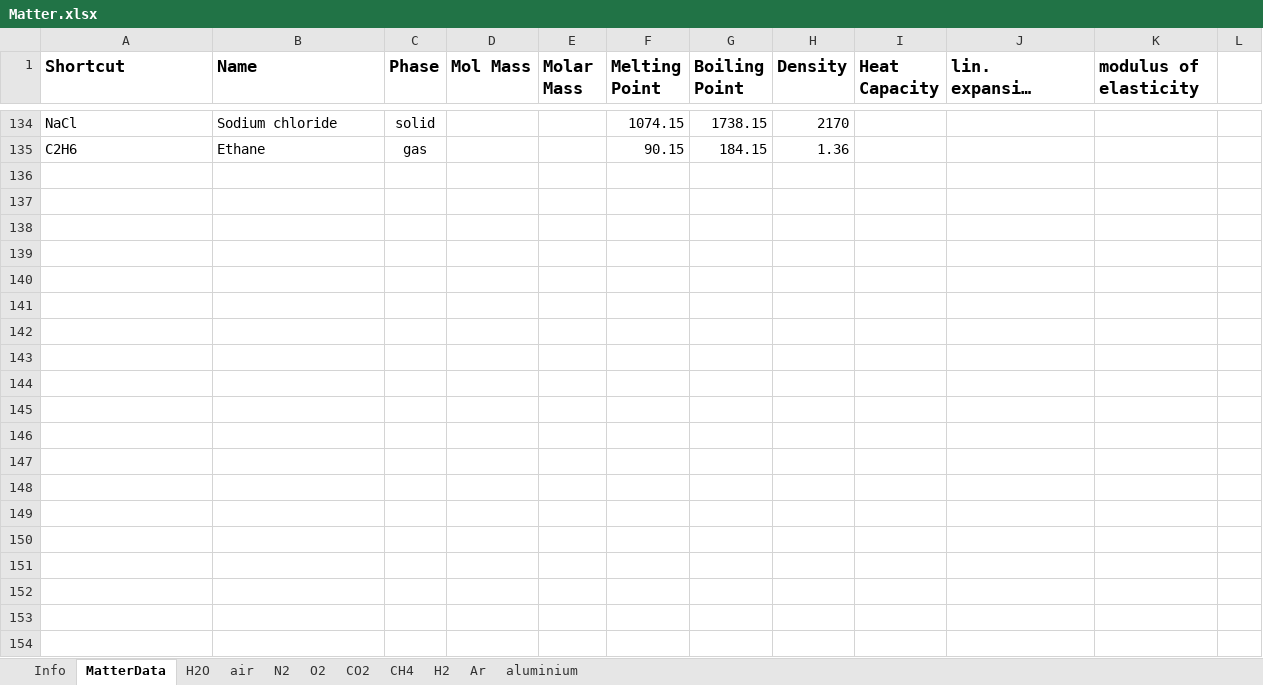
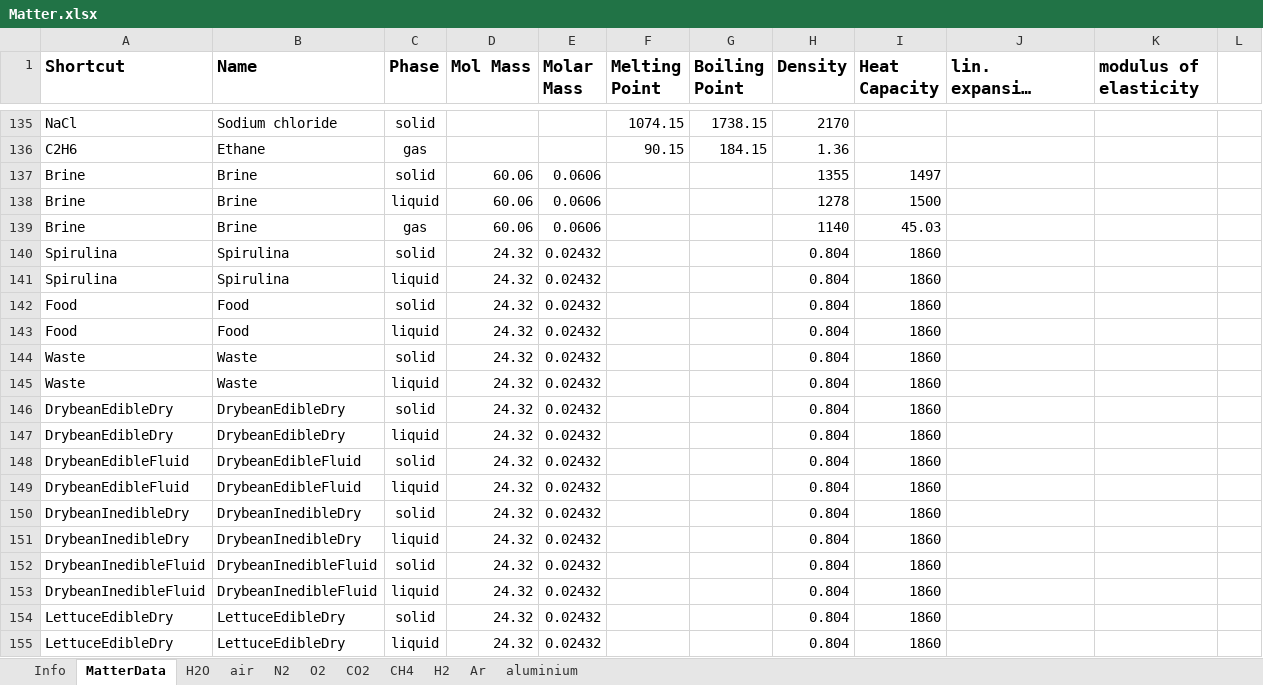
Before and after one commit to V-HAB/V-HAB, an Excel workbook: core/+matter/Matter.xlsx, sheet MatterData, drawn as a sheet; only a part is shown, gaps mark what is left out; long unchanged cells end in …; values as stored, in another font and other column widths than the file's, no borders; the diff covers the shown part only; the diff names each change by its address in the sheet, - before the commit and + after, or states it on an @@ line.

Commit message:
- Added a bunch of ugly substances for use with the plant and algae models. Should be reduced in the future als these models are refactored.

```diff
--- a/core/+matter/Matter.xlsx (sheet MatterData)
+++ b/core/+matter/Matter.xlsx (sheet MatterData)
+row 137: Brine | Brine | solid | 60.06 | 0.0606 |  |  | 1355 | 1497
+row 138: Brine | Brine | liquid | 60.06 | 0.0606 |  |  | 1278 | 1500
+row 139: Brine | Brine | gas | 60.06 | 0.0606 |  |  | 1140 | 45.03
+row 140: Spirulina | Spirulina | solid | 24.32 | 0.02432 |  |  | 0.804 | 1860
+row 141: Spirulina | Spirulina | liquid | 24.32 | 0.02432 |  |  | 0.804 | 1860
+row 142: Food | Food | solid | 24.32 | 0.02432 |  |  | 0.804 | 1860
+row 143: Food | Food | liquid | 24.32 | 0.02432 |  |  | 0.804 | 1860
+row 144: Waste | Waste | solid | 24.32 | 0.02432 |  |  | 0.804 | 1860
+row 145: Waste | Waste | liquid | 24.32 | 0.02432 |  |  | 0.804 | 1860
+row 146: DrybeanEdibleDry | DrybeanEdibleDry | solid | 24.32 | 0.02432 |  |  | 0.804 | 1860
+row 147: DrybeanEdibleDry | DrybeanEdibleDry | liquid | 24.32 | 0.02432 |  |  | 0.804 | 1860
+row 148: DrybeanEdibleFluid | DrybeanEdibleFluid | solid | 24.32 | 0.02432 |  |  | 0.804 | 1860
+row 149: DrybeanEdibleFluid | DrybeanEdibleFluid | liquid | 24.32 | 0.02432 |  |  | 0.804 | 1860
+row 150: DrybeanInedibleDry | DrybeanInedibleDry | solid | 24.32 | 0.02432 |  |  | 0.804 | 1860
+row 151: DrybeanInedibleDry | DrybeanInedibleDry | liquid | 24.32 | 0.02432 |  |  | 0.804 | 1860
+row 152: DrybeanInedibleFluid | DrybeanInedibleFluid | solid | 24.32 | 0.02432 |  |  | 0.804 | 1860
+row 153: DrybeanInedibleFluid | DrybeanInedibleFluid | liquid | 24.32 | 0.02432 |  |  | 0.804 | 1860
+row 154: LettuceEdibleDry | LettuceEdibleDry | solid | 24.32 | 0.02432 |  |  | 0.804 | 1860
+row 155: LettuceEdibleDry | LettuceEdibleDry | liquid | 24.32 | 0.02432 |  |  | 0.804 | 1860
```
Also changed, not shown: 82 added rows, 1 removed row and 4 edited cells elsewhere in this sheet, formulas that keep their value.
